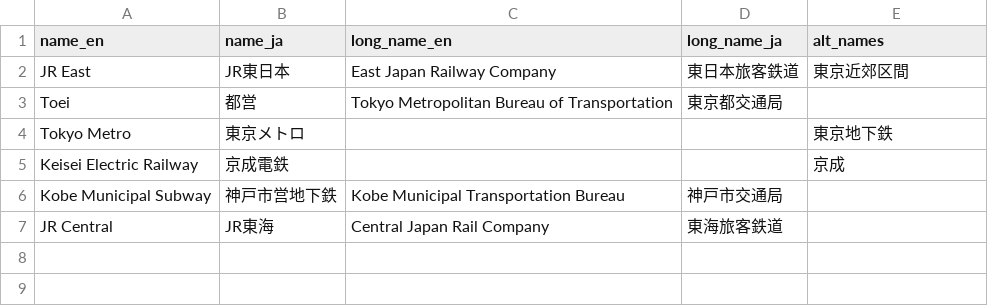
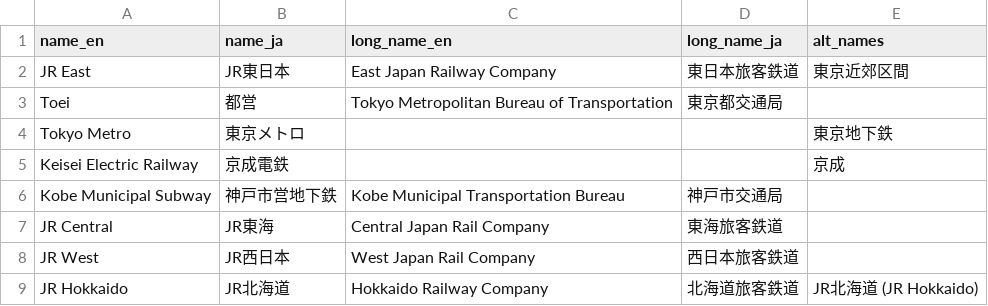
Before and after one commit to micolous/metrodroid-working-copy, a CSV file: data/suica/operators.csv, drawn as a sheet.

```diff
--- a/data/suica/operators.csv
+++ b/data/suica/operators.csv
@@ -7 +7,3 @@ Kobe Municipal Subway,神戸市営地下鉄,Kobe Municipal Transportation Bureau
 JR Central,JR東海,Central Japan Rail Company,東海旅客鉄道,
+JR West,JR西日本,West Japan Rail Company,西日本旅客鉄道,
+JR Hokkaido,JR北海道,Hokkaido Railway Company,北海道旅客鉄道,JR北海道 (JR Hokkaido)
```
Also changed, not shown: 1 other file.
